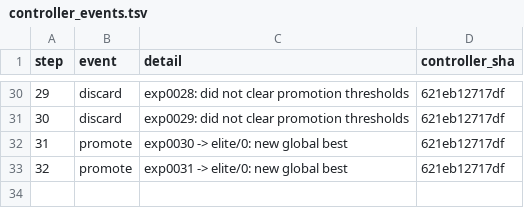
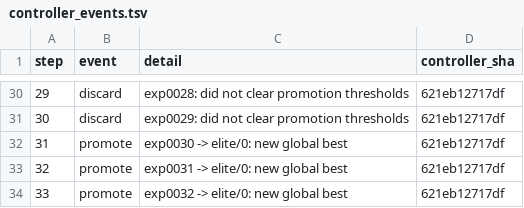
Before and after one commit to yidu0924/genetic-autoresearch, a TSV file: controller_events.tsv, drawn as a sheet; only a part is shown, gaps mark what is left out; the diff names each change by its address in the sheet, - before the commit and + after, or states it on an @@ line.

```diff
--- a/controller_events.tsv
+++ b/controller_events.tsv
+row 34: 33 | promote | exp0032 -> elite/0: new global best | 621eb12717df
```
Also changed, not shown: frontier.tsv, results.tsv, 4 other files.
